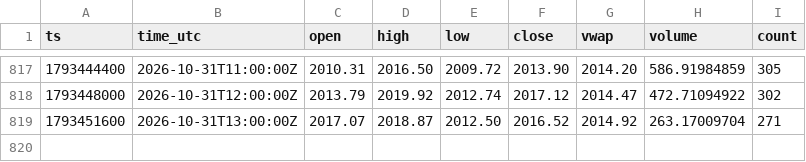
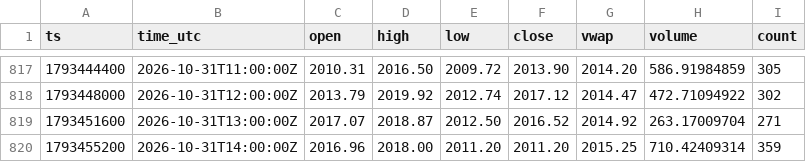
Before and after one commit to dabisattila-design/Medusa-data, a CSV file: data/ohlc/60/ETHEUR.csv, drawn as a sheet; only a part is shown, gaps mark what is left out.

```diff
--- a/data/ohlc/60/ETHEUR.csv
+++ b/data/ohlc/60/ETHEUR.csv
@@ -819 +819,2 @@ ts,time_utc,open,high,low,close,vwap,volume,count
 1793451600,2026-10-31T13:00:00Z,2017.07,2018.87,2012.50,2016.52,2014.92,263.17009704,271
+1793455200,2026-10-31T14:00:00Z,2016.96,2018.00,2011.20,2011.20,2015.25,710.42409314,359
```
Also changed, not shown: data/depth/2026-10.csv, data/ohlc/60/SOLEUR.csv, 3 other files.
